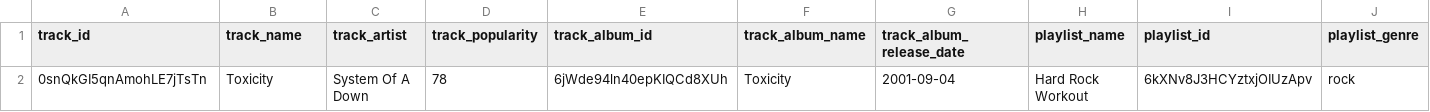
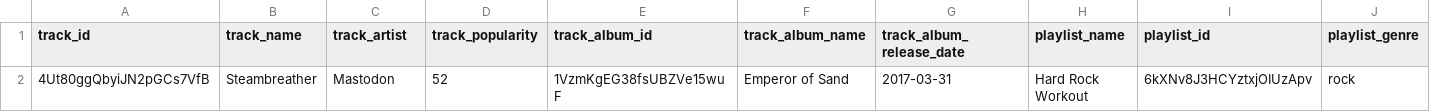
Before and after one commit to tostaylo/CSCI-E-88c, a CSV file: src/main/resources/data/found_song.csv, drawn as a sheet; only a part is shown; removed rows and columns are numbered as before the commit, all else as after; rows hold the shown columns only; the diff names each change by its address in the sheet, - before the commit and + after, or states it on an @@ line.

```diff
--- a/src/main/resources/data/found_song.csv
+++ b/src/main/resources/data/found_song.csv
-row 2: 0snQkGI5qnAmohLE7jTsTn | Toxicity | System Of A Down | 78 | 6jWde94ln40epKIQCd8XUh | Toxicity | 2001-09-04 | Hard Rock Workout | 6kXNv8J3HCYztxjOIUzApv | rock
+row 2: 4Ut80ggQbyiJN2pGCs7VfB | Steambreather | Mastodon | 52 | 1VzmKgEG38fsUBZVe15wuF | Emperor of Sand | 2017-03-31 | Hard Rock Workout | 6kXNv8J3HCYztxjOIUzApv | rock
```
Also changed, not shown: 3 other files.
